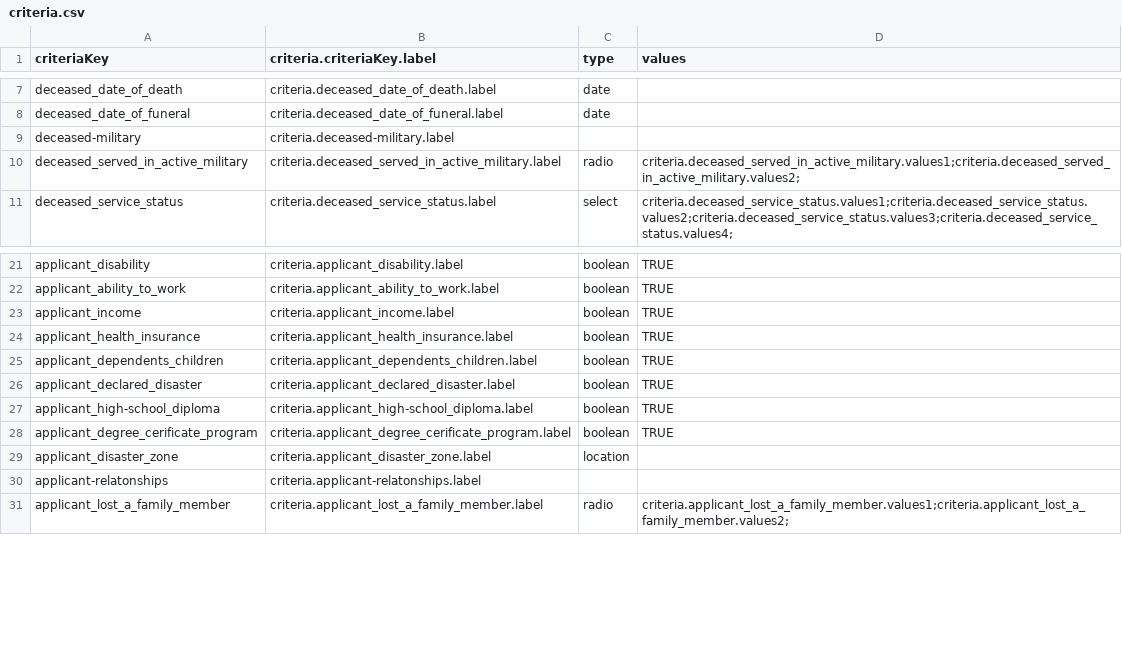
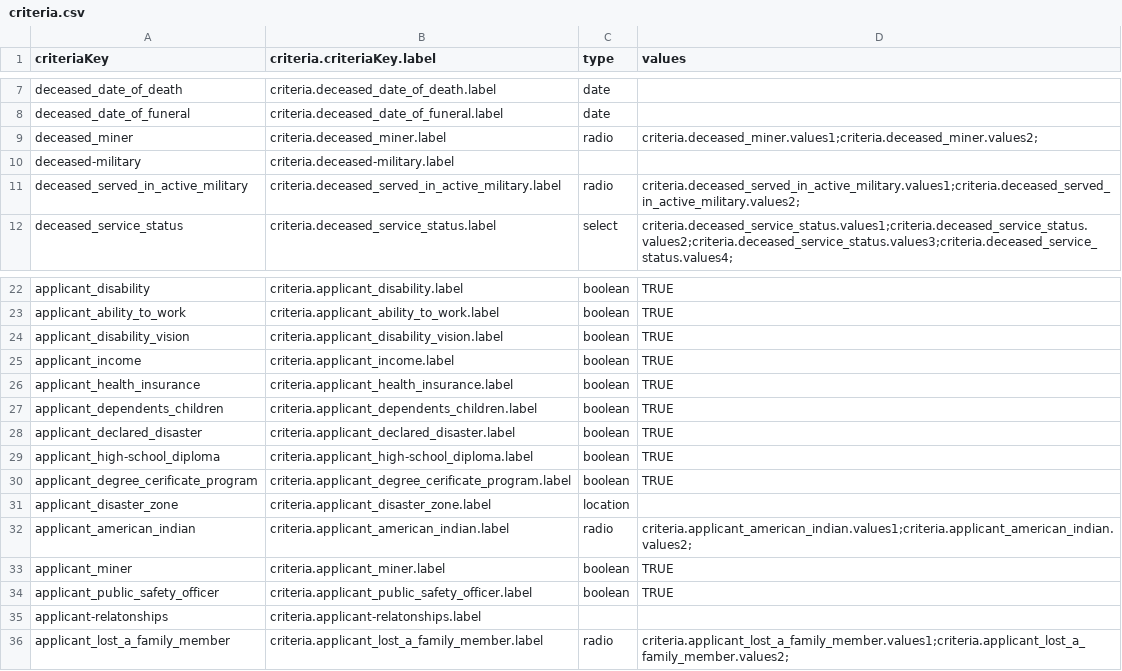
Before and after one commit to GSA-TTS/usagov-benefits-eligibility, a CSV file: content/criteria.csv, drawn as a sheet; only a part is shown, gaps mark what is left out.

Commit message:
Added new criteria
deceased_miner, applicant_disability_vision, applicant_american_indian, applicant_miner, applicant_public_safety_officer

```diff
--- a/content/criteria.csv
+++ b/content/criteria.csv
@@ -8,2 +8,3 @@ deceased_date_of_death,criteria.deceased_date_of_death.label,date,,
 deceased_date_of_funeral,criteria.deceased_date_of_funeral.label,date,,
+deceased_miner,criteria.deceased_miner.label,radio,criteria.deceased_miner.values1;criteria.deceased_miner.values2;,
 deceased-military,criteria.deceased-military.label,,,
@@ -22,2 +23,3 @@ applicant_disability,criteria.applicant_disability.label,boolean,TRUE,
 applicant_ability_to_work,criteria.applicant_ability_to_work.label,boolean,TRUE,
+applicant_disability_vision,criteria.applicant_disability_vision.label,boolean,TRUE,
 applicant_income,criteria.applicant_income.label,boolean,TRUE,
@@ -29,2 +31,5 @@ applicant_degree_cerificate_program,criteria.applicant_degree_cerificate_program
 applicant_disaster_zone,criteria.applicant_disaster_zone.label,location,,
+applicant_american_indian,criteria.applicant_american_indian.label,radio,criteria.applicant_american_indian.values1;criteria.applicant_american_indian.values2;,
+applicant_miner,criteria.applicant_miner.label,boolean,TRUE,
+applicant_public_safety_officer,criteria.applicant_public_safety_officer.label,boolean,TRUE,
 applicant-relatonships,criteria.applicant-relatonships.label,,,
```
